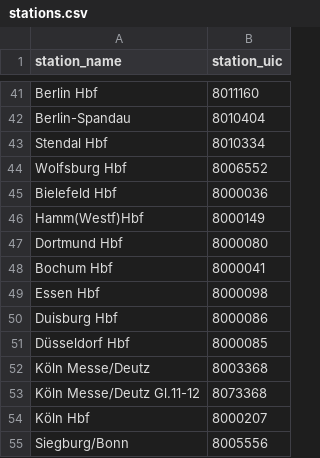
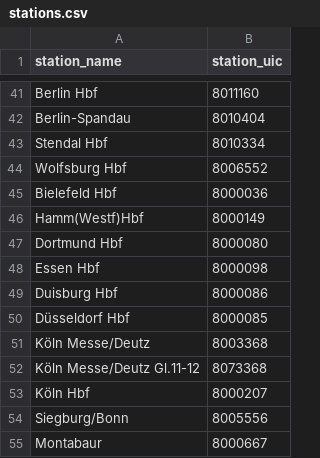
Before and after one commit to lumaghg/heidelberg-train-monitor, a CSV file: src/de/static/stations.csv, drawn as a sheet; only a part is shown, gaps mark what is left out; the shorter side is filled out with more unchanged rows; the diff names each change by its address in the sheet, - before the commit and + after, or states it on an @@ line.

Commit message:
remove boxhum

```diff
--- a/src/de/static/stations.csv
+++ b/src/de/static/stations.csv
-row 48: Bochum Hbf | 8000041
```
